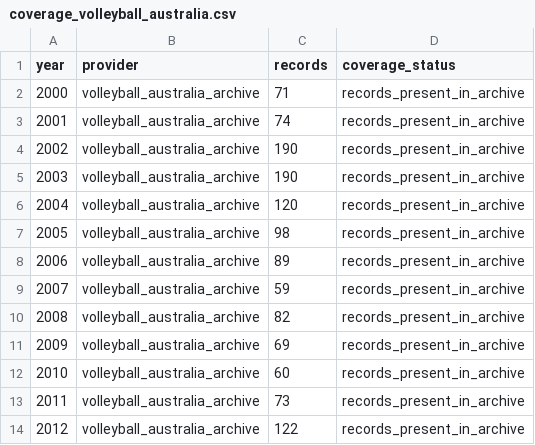
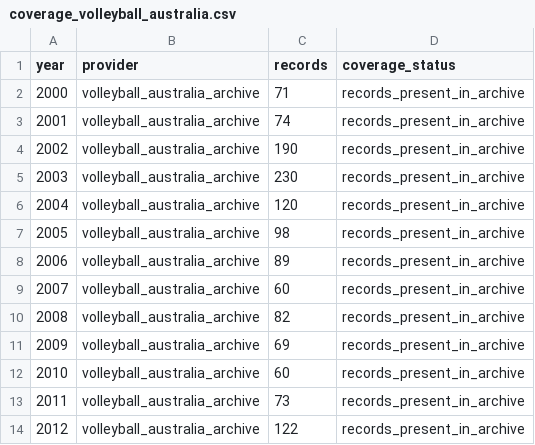
Before and after one commit to sumeetamin/elite-volleyball-dataset, a CSV file: data/coverage_volleyball_australia.csv, drawn as a sheet; only a part is shown.

```diff
--- a/data/coverage_volleyball_australia.csv
+++ b/data/coverage_volleyball_australia.csv
@@ -4,3 +4,3 @@ year,provider,records,coverage_status
 2002,volleyball_australia_archive,190,records_present_in_archive
-2003,volleyball_australia_archive,190,records_present_in_archive
+2003,volleyball_australia_archive,230,records_present_in_archive
 2004,volleyball_australia_archive,120,records_present_in_archive
@@ -8,3 +8,3 @@ year,provider,records,coverage_status
 2006,volleyball_australia_archive,89,records_present_in_archive
-2007,volleyball_australia_archive,59,records_present_in_archive
+2007,volleyball_australia_archive,60,records_present_in_archive
 2008,volleyball_australia_archive,82,records_present_in_archive
```
Also changed, not shown: manifests/source_registry.csv, 3 other files.
